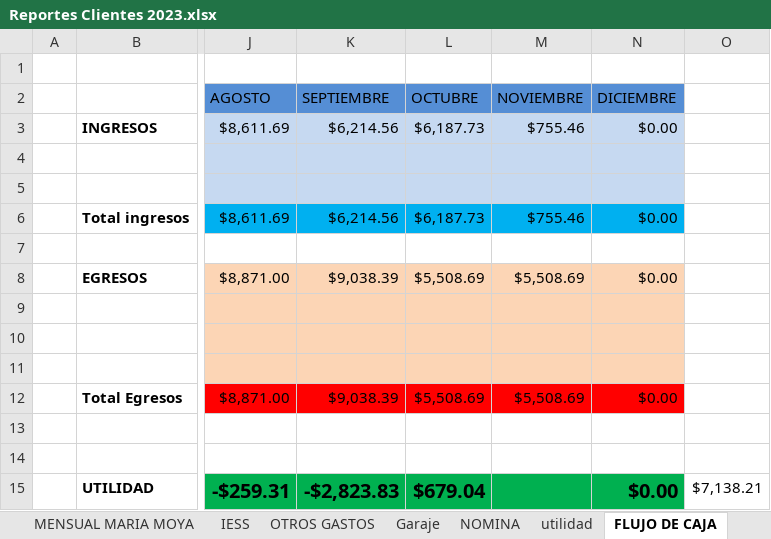
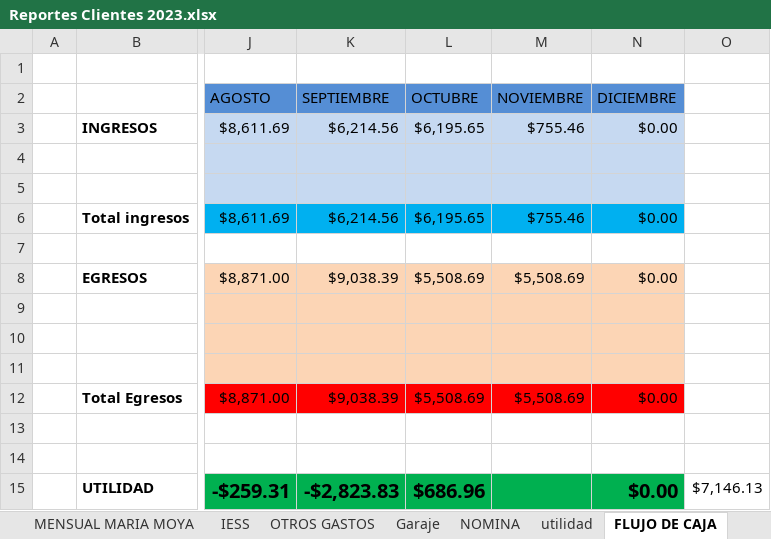
Before and after one commit to ABRILTRANS/OFICINA, an Excel workbook: DOC 2023/Reportes Clientes 2023.xlsx, sheet FLUJO DE CAJA, drawn as a sheet; only a part is shown, gaps mark what is left out; values as stored, in another font and other column widths than the file's, no borders; the diff names each change by its address in the sheet, - before the commit and + after, or states it on an @@ line.

```diff
--- a/DOC 2023/Reportes Clientes 2023.xlsx (sheet FLUJO DE CAJA)
+++ b/DOC 2023/Reportes Clientes 2023.xlsx (sheet FLUJO DE CAJA)
-L3 (OCTUBRE): $6,187.73
+L3 (OCTUBRE): $6,195.65
-L6 (OCTUBRE): $6,187.73
+L6 (OCTUBRE): $6,195.65
-L15 (OCTUBRE): $679.04
+L15 (OCTUBRE): $686.96
-O15: $7,138.21
+O15: $7,146.13
```
Also changed, not shown: sheet Hoja2, sheet Hoja1, sheet aldia, sheet YOBEL, sheet OTROS GASTOS, sheet utilidad, 1 more sheet, formulas that keep their value, hidden cells, DOC 2023/TURNOS 2023.xlsx, 2 other files.
